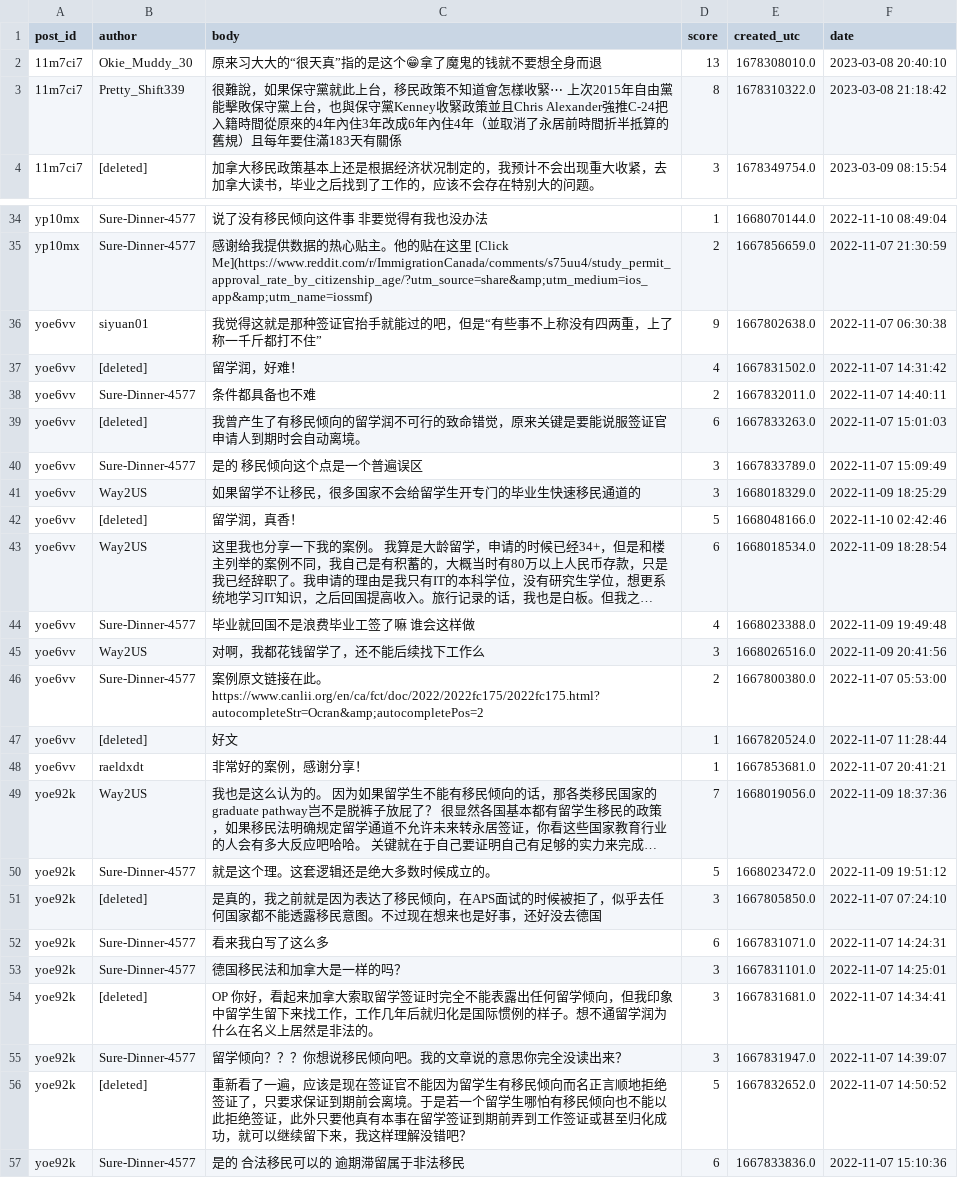
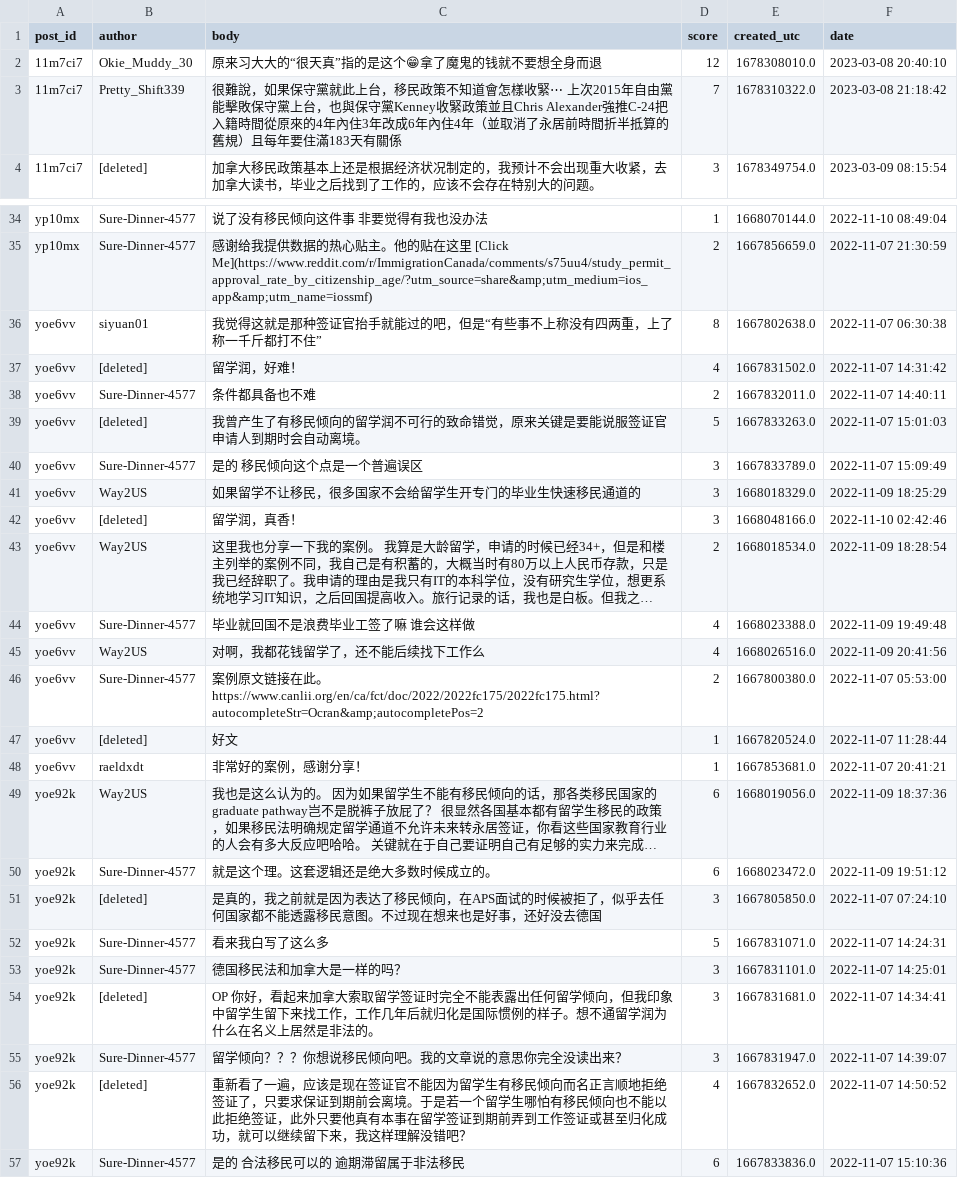
Before and after one commit to JesseLau24/RTU_Internship_Fengdi_Huang_231AHG003, a CSV file: Part_1_Web_Crawler/Canada_CSV/page_1.csv, drawn as a sheet; only a part is shown, gaps mark what is left out; long unchanged cells end in …; the diff covers the shown part only; the diff names each change by its address in the sheet, - before the commit and + after, or states it on an @@ line.

```diff
--- a/Part_1_Web_Crawler/Canada_CSV/page_1.csv
+++ b/Part_1_Web_Crawler/Canada_CSV/page_1.csv
-D2 (score): 13
+D2 (score): 12
-D3 (score): 8
+D3 (score): 7
-D36 (score): 9
+D36 (score): 8
-D39 (score): 6
+D39 (score): 5
-D42 (score): 5
+D42 (score): 3
-D43 (score): 6
+D43 (score): 2
-D45 (score): 3
+D45 (score): 4
-D49 (score): 7
+D49 (score): 6
-D50 (score): 5
+D50 (score): 6
-D52 (score): 6
+D52 (score): 5
-D56 (score): 5
+D56 (score): 4
```
Also changed, not shown: 10 edited cells elsewhere in this file, Part_2_Labeling/Canada_CSV/may_7_Processed.csv, Part_2_Labeling/Canada_CSV/may_7_llm_tracker.csv, 6 other files.
